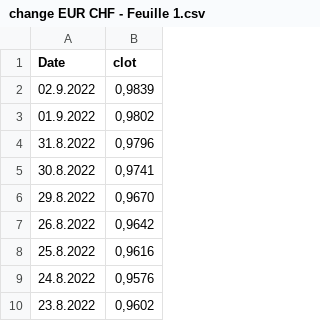
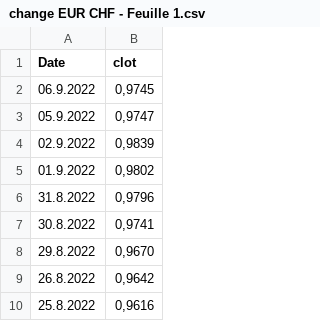
Before and after one commit to paulinetu/CHF_EUR_exchangerate, a CSV file: change EUR CHF - Feuille 1.csv, drawn as a sheet; only a part is shown; the shorter side is filled out with more unchanged rows; the diff names each change by its address in the sheet, - before the commit and + after, or states it on an @@ line.

Commit message:
Update change EUR CHF - Feuille 1.csv

```diff
--- a/change EUR CHF - Feuille 1.csv
+++ b/change EUR CHF - Feuille 1.csv
+row 2: 06.9.2022 | 0,9745
+row 3: 05.9.2022 | 0,9747
```
